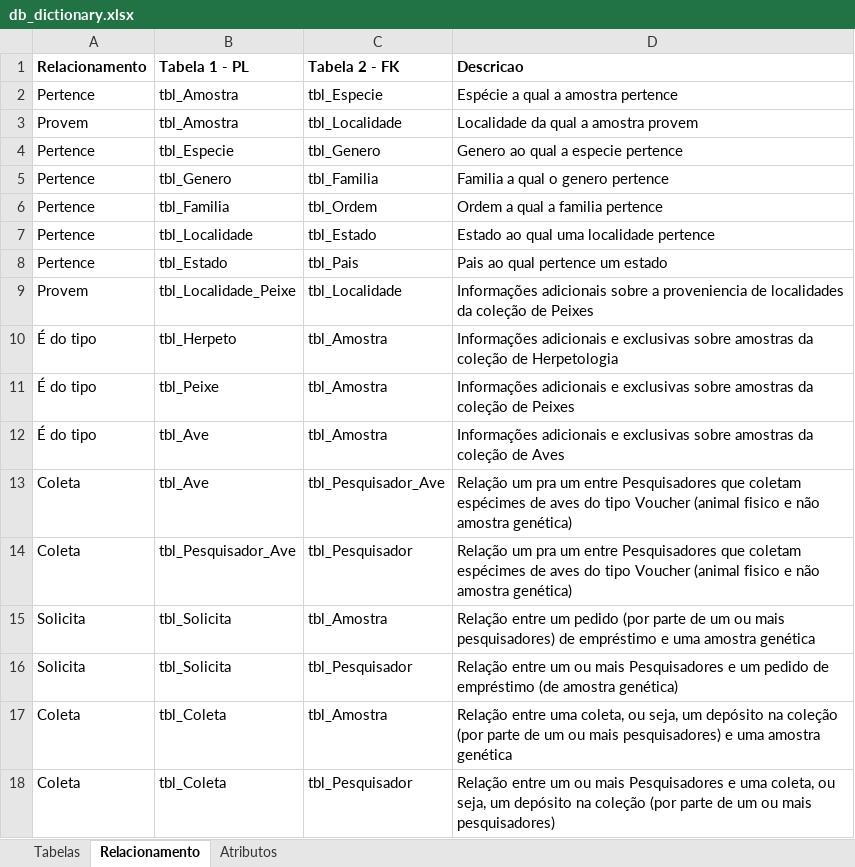
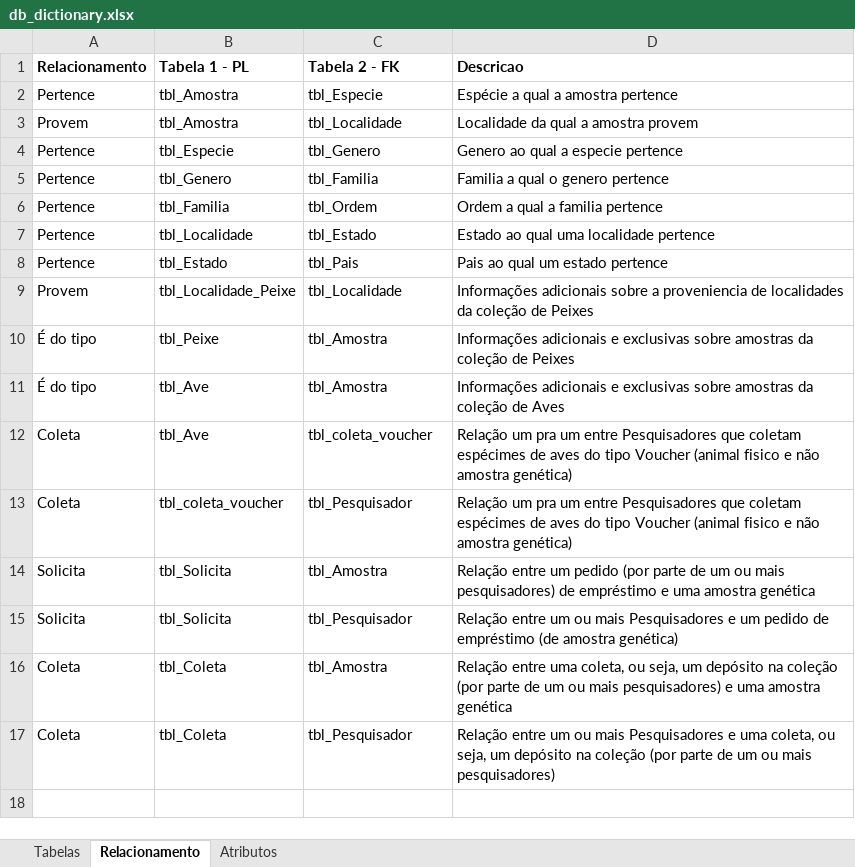
Before and after one commit to nnbuainain/database_inpa_crg, an Excel workbook: DB_Dictionary/db_dictionary.xlsx, sheet Relacionamento, drawn as a sheet; values as stored, in another font and other column widths than the file's, no borders; removed rows and columns are numbered as before the commit, all else as after; the diff names each change by its address in the sheet, - before the commit and + after, or states it on an @@ line.

Commit message:
rename table pesquisador_ave as coleta_voucher, update model, sql, code and database accordingly
Signed-off-by: Nelson Buainain <nnbuainain@gmail.com>

```diff
--- a/DB_Dictionary/db_dictionary.xlsx (sheet Relacionamento)
+++ b/DB_Dictionary/db_dictionary.xlsx (sheet Relacionamento)
-D8 (Descricao): Pais ao qual pertence um estado
+D8 (Descricao): Pais ao qual um estado pertence
-row 10: É do tipo | tbl_Herpeto | tbl_Amostra | Informações adicionais e exclusivas sobre amostras da coleção de Herpetologia
-C12 (Tabela 2 - FK): tbl_Pesquisador_Ave
+C12 (Tabela 2 - FK): tbl_coleta_voucher
-B13 (Tabela 1 - PL): tbl_Pesquisador_Ave
+B13 (Tabela 1 - PL): tbl_coleta_voucher
```
Also changed, not shown: sheet Atributos, sheet Tabelas, 6 other files.
